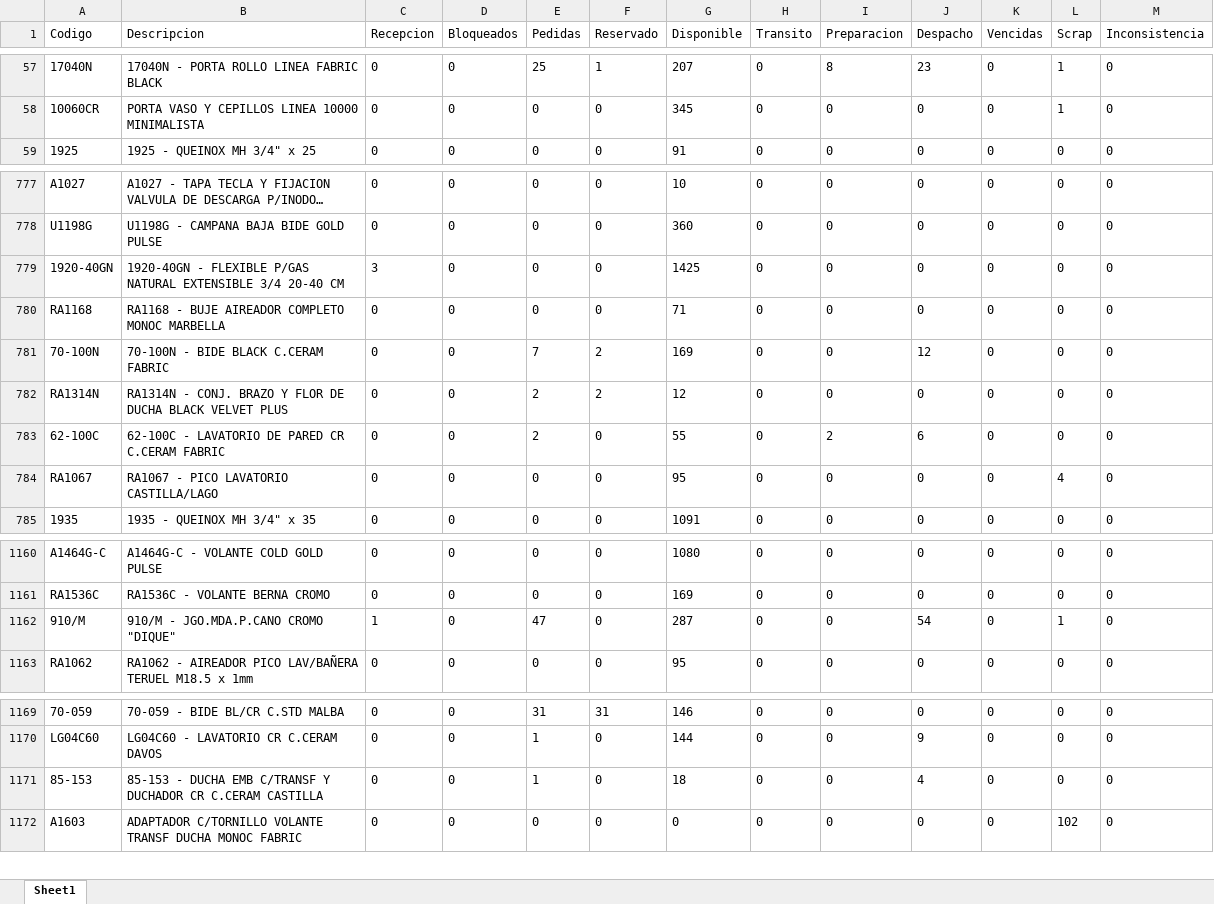
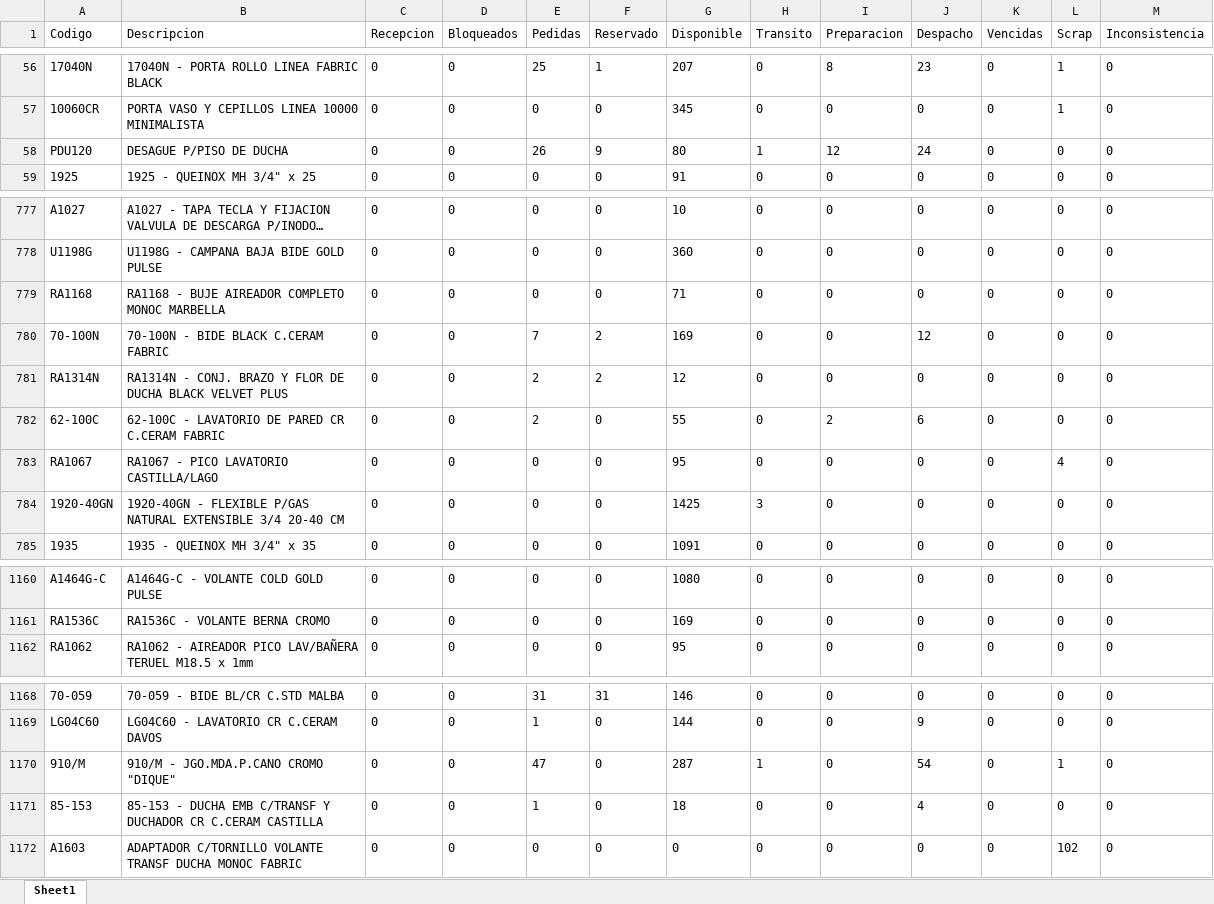
Before and after one commit to IvanGoyena/Logistica-Peirano, an Excel workbook: Data_WMS/Disponible DIGIP.xlsx, sheet Sheet1, drawn as a sheet; only a part is shown, gaps mark what is left out; long unchanged cells end in …; values as stored, in another font and other column widths than the file's, no borders; removed rows and columns are numbered as before the commit, all else as after; the diff covers the shown part only; the diff names each change by its address in the sheet, - before the commit and + after, or states it on an @@ line.

```diff
--- a/Data_WMS/Disponible DIGIP.xlsx (sheet Sheet1)
+++ b/Data_WMS/Disponible DIGIP.xlsx (sheet Sheet1)
+row 58: PDU120 | DESAGUE P/PISO DE DUCHA | 0 | 0 | 26 | 9 | 80 | 1 | 12 | 24 | 0 | 0 | 0
-row 779: 1920-40GN | 1920-40GN - FLEXIBLE P/GAS NATURAL EXTENSIBLE 3/4 20-40 CM | 3 | 0 | 0 | 0 | 1425 | 0 | 0 | 0 | 0 | 0 | 0
+row 784: 1920-40GN | 1920-40GN - FLEXIBLE P/GAS NATURAL EXTENSIBLE 3/4 20-40 CM | 0 | 0 | 0 | 0 | 1425 | 3 | 0 | 0 | 0 | 0 | 0
-row 1162: 910/M | 910/M - JGO.MDA.P.CANO CROMO "DIQUE" | 1 | 0 | 47 | 0 | 287 | 0 | 0 | 54 | 0 | 1 | 0
+row 1170: 910/M | 910/M - JGO.MDA.P.CANO CROMO "DIQUE" | 0 | 0 | 47 | 0 | 287 | 1 | 0 | 54 | 0 | 1 | 0
```
Also changed, not shown: 4 added rows, 5 removed rows, 20 moved rows and 185 edited cells elsewhere in this sheet.
